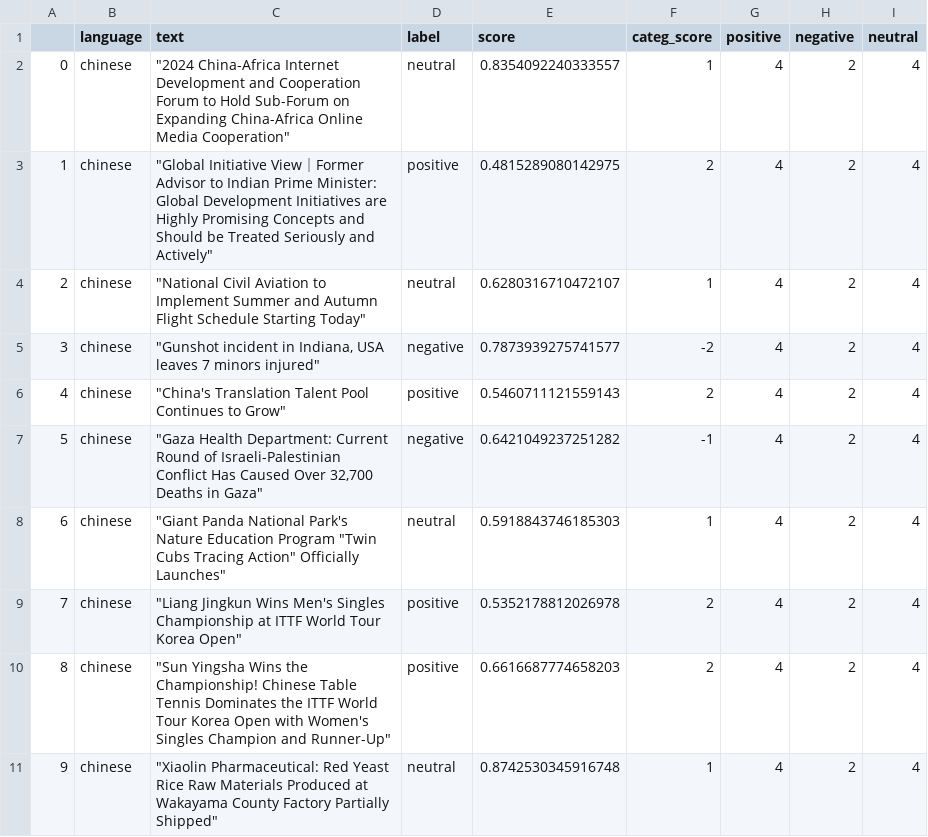
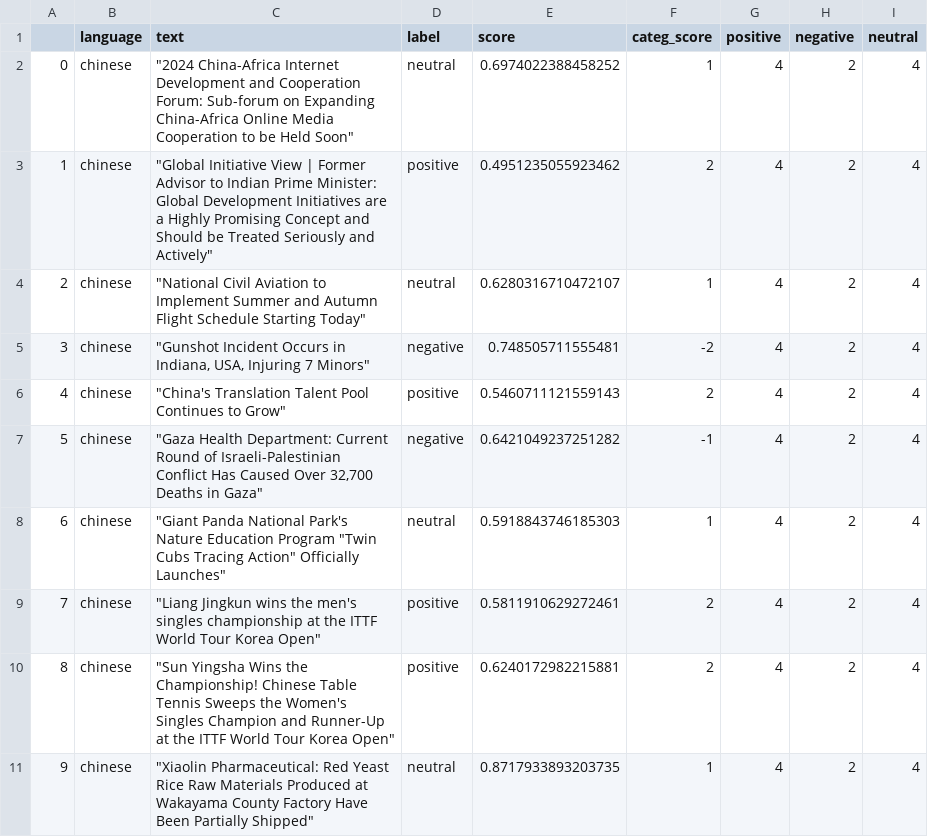
Before and after one commit to mfhan/translatenews, a CSV file: chinese.csv, drawn as a sheet.

```diff
--- a/chinese.csv
+++ b/chinese.csv
@@ -1,6 +1,6 @@
 ,language,text,label,score,categ_score,positive,negative,neutral
-0,chinese,"""2024 China-Africa Internet Development and Cooperation Forum to Hold Sub-Forum on Expanding China-Africa Online Media Cooperation""",neutral,0.8354092240333557,1,4,2,4
-1,chinese,"""Global Initiative View｜Former Advisor to Indian Prime Minister: Global Development Initiatives are Highly Promising Concepts and Should be Treated Seriously and Actively""",positive,0.4815289080142975,2,4,2,4
+0,chinese,"""2024 China-Africa Internet Development and Cooperation Forum: Sub-forum on Expanding China-Africa Online Media Cooperation to be Held Soon""",neutral,0.6974022388458252,1,4,2,4
+1,chinese,"""Global Initiative View | Former Advisor to Indian Prime Minister: Global Development Initiatives are a Highly Promising Concept and Should be Treated Seriously and Actively""",positive,0.4951235055923462,2,4,2,4
 2,chinese,"""National Civil Aviation to Implement Summer and Autumn Flight Schedule Starting Today""",neutral,0.6280316710472107,1,4,2,4
-3,chinese,"""Gunshot incident in Indiana, USA leaves 7 minors injured""",negative,0.7873939275741577,-2,4,2,4
+3,chinese,"""Gunshot Incident Occurs in Indiana, USA, Injuring 7 Minors""",negative,0.748505711555481,-2,4,2,4
 4,chinese,"""China's Translation Talent Pool Continues to Grow""",positive,0.5460711121559143,2,4,2,4
@@ -8,4 +8,4 @@
 6,chinese,"""Giant Panda National Park's Nature Education Program ""Twin Cubs Tracing Action"" Officially Launches""",neutral,0.5918843746185303,1,4,2,4
-7,chinese,"""Liang Jingkun Wins Men's Singles Championship at ITTF World Tour Korea Open""",positive,0.5352178812026978,2,4,2,4
-8,chinese,"""Sun Yingsha Wins the Championship! Chinese Table Tennis Dominates the ITTF World Tour Korea Open with Women's Singles Champion and Runner-Up""",positive,0.6616687774658203,2,4,2,4
-9,chinese,"""Xiaolin Pharmaceutical: Red Yeast Rice Raw Materials Produced at Wakayama County Factory Partially Shipped""",neutral,0.8742530345916748,1,4,2,4
+7,chinese,"""Liang Jingkun wins the men's singles championship at the ITTF World Tour Korea Open""",positive,0.5811910629272461,2,4,2,4
+8,chinese,"""Sun Yingsha Wins the Championship! Chinese Table Tennis Sweeps the Women's Singles Champion and Runner-Up at the ITTF World Tour Korea Open""",positive,0.6240172982215881,2,4,2,4
+9,chinese,"""Xiaolin Pharmaceutical: Red Yeast Rice Raw Materials Produced at Wakayama County Factory Have Been Partially Shipped""",neutral,0.8717933893203735,1,4,2,4
```
